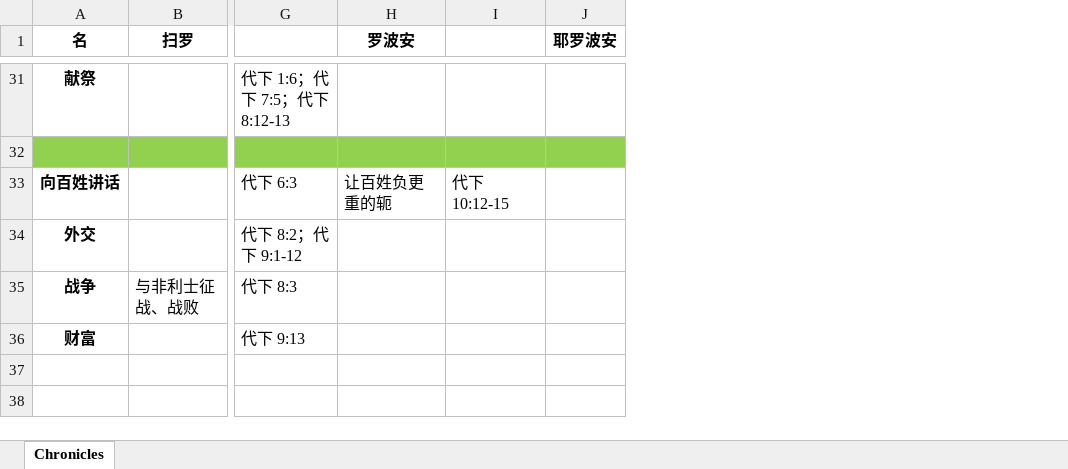
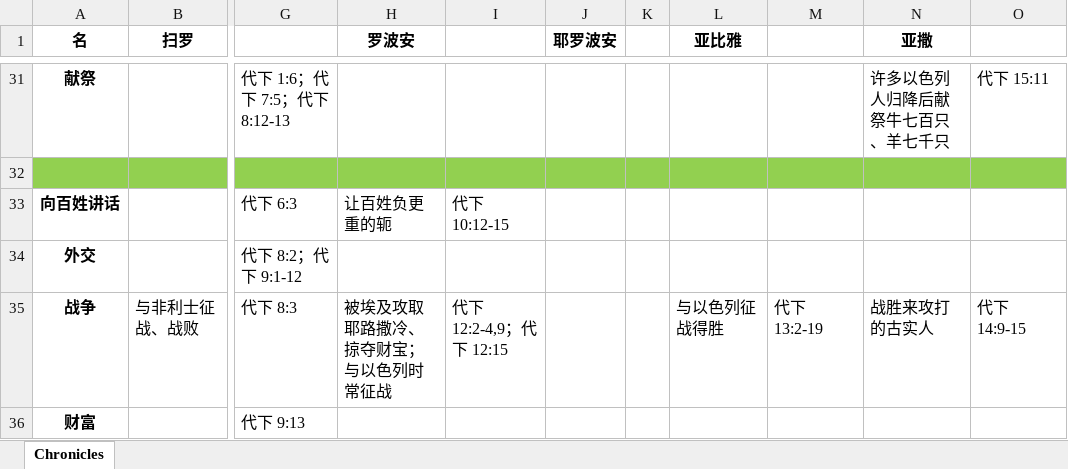
Before and after one commit to syuoni/bethlehem, an Excel workbook: Samuel-Kings-Chronicles-notes/Chronicles.xlsx, sheet Chronicles, drawn as a sheet; only a part is shown, gaps mark what is left out; values as stored, in another font and other column widths than the file's, no borders; the diff covers the shown part only; the diff names each change by its address in the sheet, - before the commit and + after, or states it on an @@ line.

Commit message:
Update Chronicles.xlsx

```diff
--- a/Samuel-Kings-Chronicles-notes/Chronicles.xlsx (sheet Chronicles)
+++ b/Samuel-Kings-Chronicles-notes/Chronicles.xlsx (sheet Chronicles)
+column K, empty
+column L (亚比雅), row 35: 与以色列征战得胜
+column M, row 35: 代下 13:2-19
+column N (亚撒), rows 31-35: 许多以色列人归降后献祭牛七百只、羊七千只 |  |  |  | 战胜来攻打的古实人
+column O, rows 31-35: 代下 15:11 |  |  |  | 代下 14:9-15
-H35 (罗波安): (empty)
+H35 (罗波安): 被埃及攻取耶路撒冷、掠夺财宝；与以色列时常征战
-I35: (empty)
+I35: 代下 12:2-4,9；代下 12:15
```
Also changed, not shown: 15 edited cells elsewhere in this sheet.
